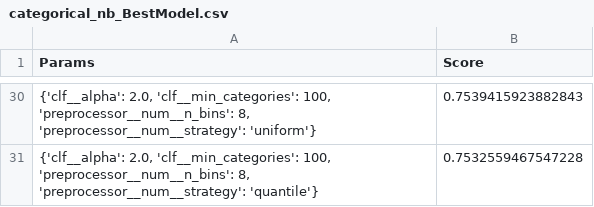
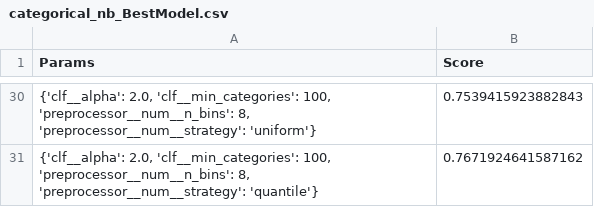
Before and after one commit to acotanor/SAD_Plantilla, a CSV file: modelos/categorical_nb_BestModel.csv, drawn as a sheet; only a part is shown, gaps mark what is left out; the diff covers the shown part only.

```diff
--- a/modelos/categorical_nb_BestModel.csv
+++ b/modelos/categorical_nb_BestModel.csv
@@ -30,2 +30,2 @@ Params,Score
 "{'clf__alpha': 2.0, 'clf__min_categories': 100, 'preprocessor__num__n_bins': 8, 'preprocessor__num__strategy': 'uniform'}",0.7539415923882843
-"{'clf__alpha': 2.0, 'clf__min_categories': 100, 'preprocessor__num__n_bins': 8, 'preprocessor__num__strategy': 'quantile'}",0.7532559467547228
+"{'clf__alpha': 2.0, 'clf__min_categories': 100, 'preprocessor__num__n_bins': 8, 'preprocessor__num__strategy': 'quantile'}",0.7671924641587162
```
Also changed, not shown: 14 edited cells elsewhere in this file, 5 other files.
